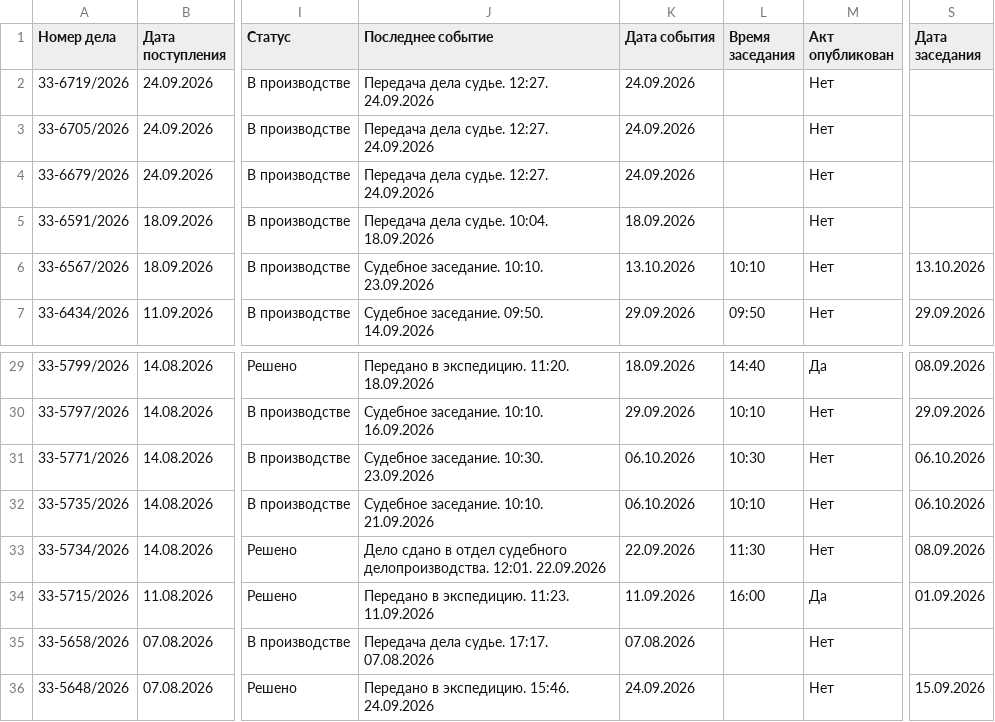
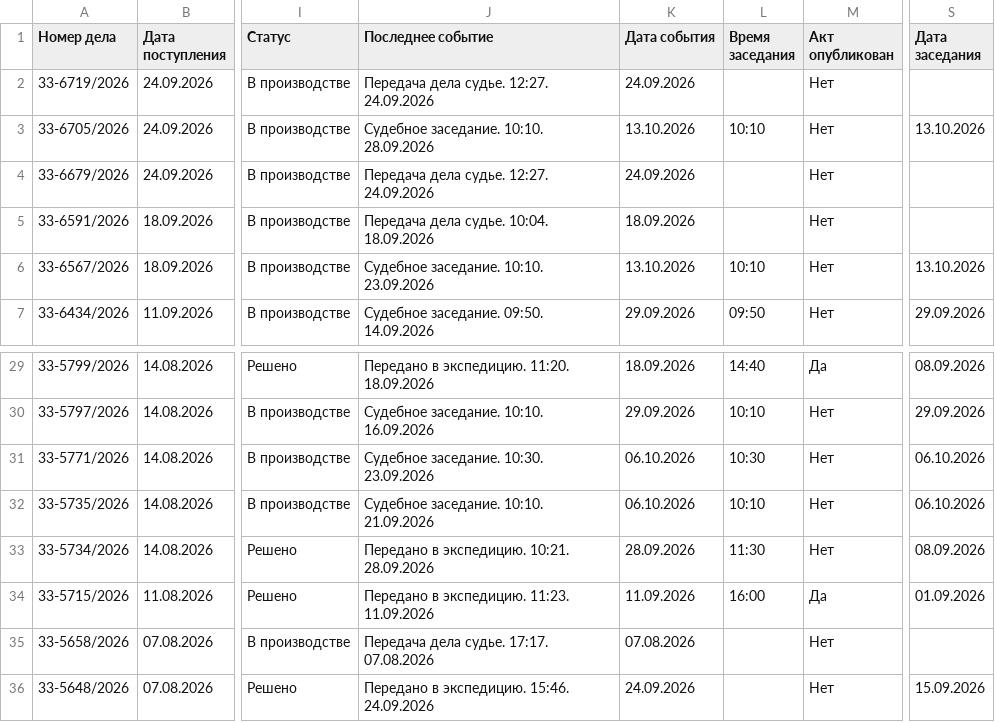
Before and after one commit to SelivanovAS/dashboard, a CSV file: data/sberbank_cases.csv, drawn as a sheet; only a part is shown, gaps mark what is left out; the diff names each change by its address in the sheet, - before the commit and + after, or states it on an @@ line.

```diff
--- a/data/sberbank_cases.csv
+++ b/data/sberbank_cases.csv
-J3 (Последнее событие): Передача дела судье. 12:27. 24.09.2026
+J3 (Последнее событие): Судебное заседание. 10:10. 28.09.2026
-K3 (Дата события): 24.09.2026
+K3 (Дата события): 13.10.2026
-L3 (Время заседания): (empty)
+L3 (Время заседания): 10:10
-S3 (Дата заседания): (empty)
+S3 (Дата заседания): 13.10.2026
-J33 (Последнее событие): Дело сдано в отдел судебного делопроизводства. 12:01. 22.09.2026
+J33 (Последнее событие): Передано в экспедицию. 10:21. 28.09.2026
-K33 (Дата события): 22.09.2026
+K33 (Дата события): 28.09.2026
```
Also changed, not shown: 12 other files.
